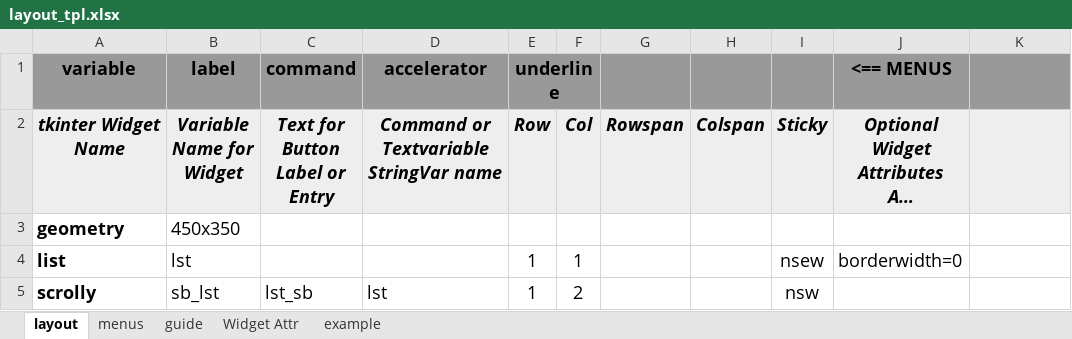
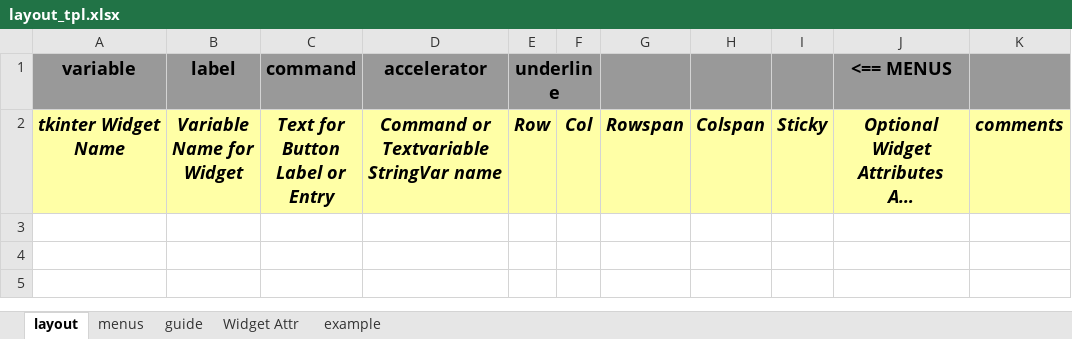
Before and after one commit to MLeidel/TkAuto, an Excel workbook: layout_tpl.xlsx, sheet layout, drawn as a sheet; long unchanged cells end in …; values as stored, in another font and other column widths than the file's, no borders; the diff names each change by its address in the sheet, - before the commit and + after, or states it on an @@ line.

```diff
--- a/layout_tpl.xlsx (sheet layout)
+++ b/layout_tpl.xlsx (sheet layout)
-A2:K2 fill: #EEEEEE
+A2:K2 fill: #FFFFA6
-K2: (empty)
+K2: comments
-row 3: geometry | 450x350
-row 4: list | lst |  |  | 1 | 1 |  |  | nsew | borderwidth=0
-row 5: scrolly | sb_lst | lst_sb | lst | 1 | 2 |  |  | nsw
```
Also changed, not shown: sheet guide, 3 other files.
